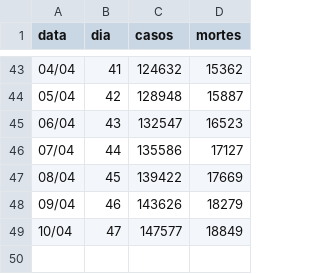
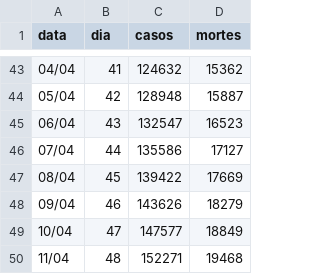
Before and after one commit to HenriqueCCdA/Covid-19, a CSV file: script/data/Italia.csv, drawn as a sheet; only a part is shown, gaps mark what is left out; the diff names each change by its address in the sheet, - before the commit and + after, or states it on an @@ line.

```diff
--- a/script/data/Italia.csv
+++ b/script/data/Italia.csv
+row 50: 11/04 | 48 | 152271 | 19468
```
Also changed, not shown: script/data/Alemanha.csv, script/data/Brasil.csv, 6 other files.
